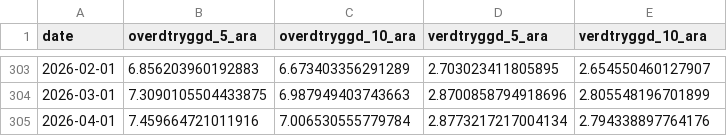
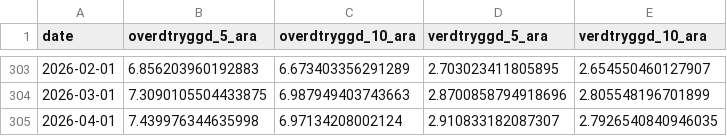
Before and after one commit to hagdeild/macro_dashboard, a CSV file: data/krafa.csv, drawn as a sheet; only a part is shown, gaps mark what is left out.

```diff
--- a/data/krafa.csv
+++ b/data/krafa.csv
@@ -304,2 +304,2 @@ date,overdtryggd_5_ara,overdtryggd_10_ara,verdtryggd_5_ara,verdtryggd_10_ara
 2026-03-01,7.3090105504433875,6.987949403743663,2.8700858794918696,2.805548196701899
-2026-04-01,7.459664721011916,7.006530555779784,2.8773217217004134,2.794338897764176
+2026-04-01,7.439976344635998,6.97134208002124,2.910833182087307,2.7926540840946035
```
Also changed, not shown: data/gengisvisitala.csv, data/lanamal/bonds_daily.csv, 7 other files.
